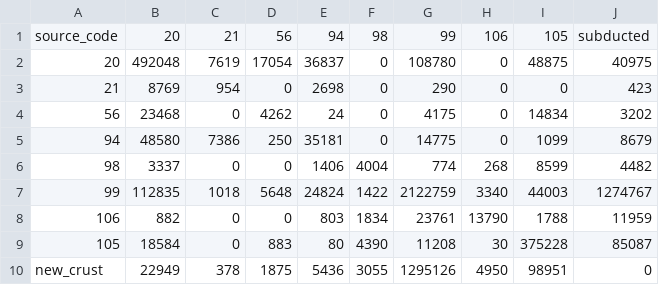
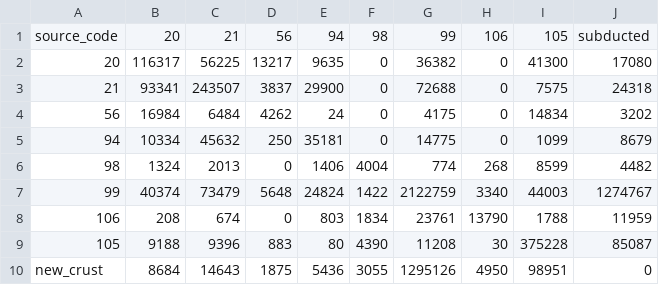
Before and after one commit to florianfranz/LivingEarth_DeepTime, a CSV file: rotations/change_matrix_370Ma_to_350Ma.csv, drawn as a sheet.

Commit message:
Added rotations scripts and outputs

```diff
--- a/rotations/change_matrix_370Ma_to_350Ma.csv
+++ b/rotations/change_matrix_370Ma_to_350Ma.csv
@@ -1,10 +1,10 @@
 source_code,20,21,56,94,98,99,106,105,subducted
-20,492048,7619,17054,36837,0,108780,0,48875,40975
-21,8769,954,0,2698,0,290,0,0,423
-56,23468,0,4262,24,0,4175,0,14834,3202
-94,48580,7386,250,35181,0,14775,0,1099,8679
-98,3337,0,0,1406,4004,774,268,8599,4482
-99,112835,1018,5648,24824,1422,2122759,3340,44003,1274767
-106,882,0,0,803,1834,23761,13790,1788,11959
-105,18584,0,883,80,4390,11208,30,375228,85087
-new_crust,22949,378,1875,5436,3055,1295126,4950,98951,0
+20,116317,56225,13217,9635,0,36382,0,41300,17080
+21,93341,243507,3837,29900,0,72688,0,7575,24318
+56,16984,6484,4262,24,0,4175,0,14834,3202
+94,10334,45632,250,35181,0,14775,0,1099,8679
+98,1324,2013,0,1406,4004,774,268,8599,4482
+99,40374,73479,5648,24824,1422,2122759,3340,44003,1274767
+106,208,674,0,803,1834,23761,13790,1788,11959
+105,9188,9396,883,80,4390,11208,30,375228,85087
+new_crust,8684,14643,1875,5436,3055,1295126,4950,98951,0
```
Also changed, not shown: rotations/change_matrix_100Ma_to_94Ma.csv, rotations/change_matrix_113Ma_to_100Ma.csv, 41 other files.
